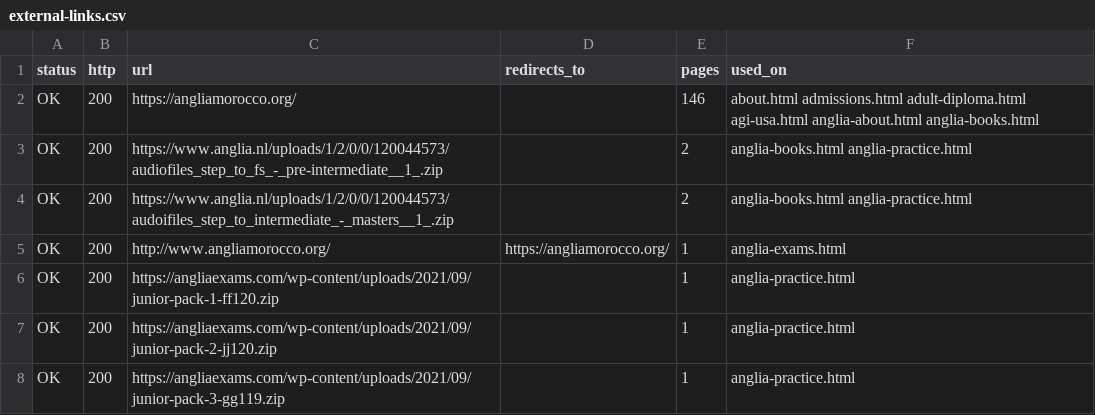
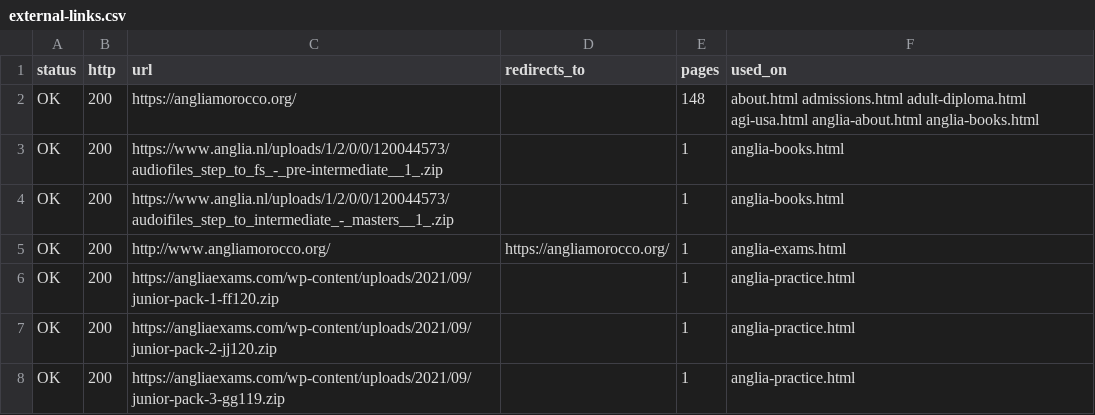
Before and after one commit to aminebelkou-creator/AGI, a CSV file: docs/external-links.csv, drawn as a sheet; only a part is shown; the diff covers the shown part only.

Commit message:
Anglia brand (approved): Anglia blues + Anglia Morocco logo on all Anglia pages (AGI layout kept), logo in hub hero and recognition strip; practice resources redesigned like angliamorocco.org (5 categories, card per level, 52 downloads); Step To books page (series, approach, teachers' guide, audio); Business English levels with their own descriptions; Step To Books order form in forms.html (#books); Arabic Anglia hub ar/anglia.html from angliamorocco.org's Arabic pages; docs/angliamorocco-redirects.htaccess (33 redirects); dead links remembered (dead-links.json); linkcheck reads form ids from forms.html; checklist: logo approved, redirect decided, section 17

```diff
--- a/docs/external-links.csv
+++ b/docs/external-links.csv
@@ -1,5 +1,5 @@
 status,http,url,redirects_to,pages,used_on
-OK,200,https://angliamorocco.org/,,146,about.html admissions.html adult-diploma.html agi-usa.html anglia-about.html anglia-books.html
-OK,200,https://www.anglia.nl/uploads/1/2/0/0/120044573/audiofiles_step_to_fs_-_pre-intermediate__1_.zip,,2,anglia-books.html anglia-practice.html
-OK,200,https://www.anglia.nl/uploads/1/2/0/0/120044573/audoifiles_step_to_intermediate_-_masters__1_.zip,,2,anglia-books.html anglia-practice.html
+OK,200,https://angliamorocco.org/,,148,about.html admissions.html adult-diploma.html agi-usa.html anglia-about.html anglia-books.html
+OK,200,https://www.anglia.nl/uploads/1/2/0/0/120044573/audiofiles_step_to_fs_-_pre-intermediate__1_.zip,,1,anglia-books.html
+OK,200,https://www.anglia.nl/uploads/1/2/0/0/120044573/audoifiles_step_to_intermediate_-_masters__1_.zip,,1,anglia-books.html
 OK,200,http://www.angliamorocco.org/,https://angliamorocco.org/,1,anglia-exams.html
```
Also changed, not shown: 4 added rows, 4 removed rows and 3 moved rows elsewhere in this file, 50 other files.
